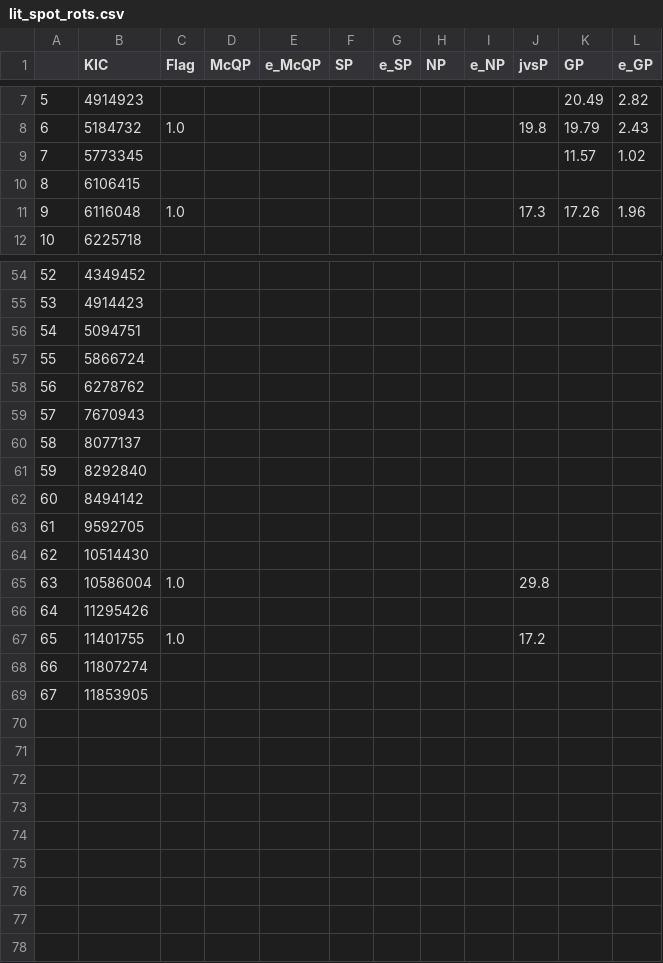
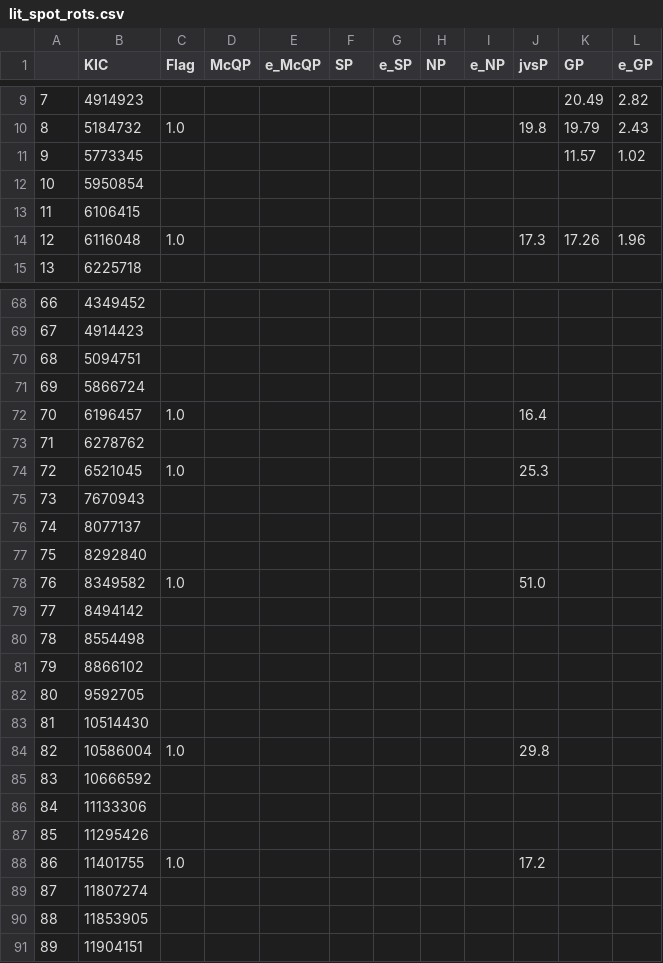
Before and after one commit to ojhall94/malatium, a CSV file: data/lit_spot_rots.csv, drawn as a sheet; only a part is shown, gaps mark what is left out; the diff covers the shown part only; the diff names each change by its address in the sheet, - before the commit and + after, or states it on an @@ line.

```diff
--- a/data/lit_spot_rots.csv
+++ b/data/lit_spot_rots.csv
@@ column A renumbered between rows 4 and 90 @@
+row 12: 10 | 5950854
+row 72: 70 | 6196457 | 1.0 |  |  |  |  |  |  | 16.4
+row 74: 72 | 6521045 | 1.0 |  |  |  |  |  |  | 25.3
+row 78: 76 | 8349582 | 1.0 |  |  |  |  |  |  | 51.0
+row 80: 78 | 8554498
+row 81: 79 | 8866102
+row 85: 83 | 10666592
+row 86: 84 | 11133306
+row 91: 89 | 11904151
```
Also changed, not shown: 13 added rows elsewhere in this file, data/atium.csv, 6 other files.
